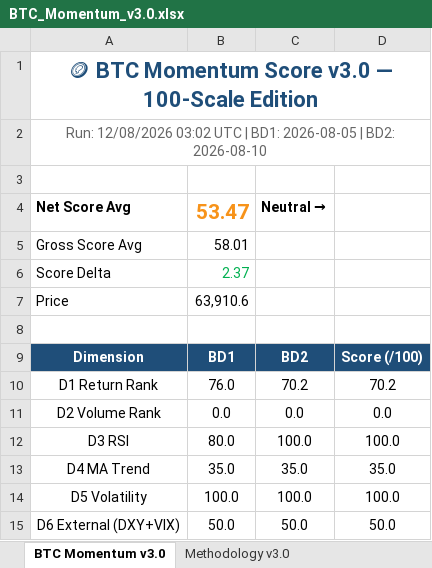
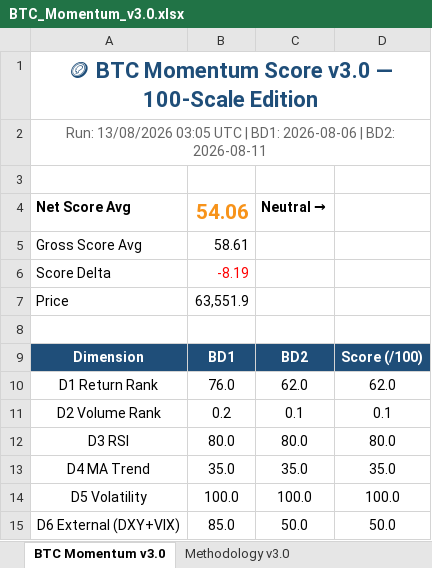
Before and after one commit to jptrustlearning/btc, an Excel workbook: BTC_Momentum_v3.0.xlsx, sheet BTC Momentum v3.0, drawn as a sheet; values as stored, in another font and other column widths than the file's, no borders; the diff names each change by its address in the sheet, - before the commit and + after, or states it on an @@ line.

Commit message:
🪙 BTC Momentum Score v3.0 — 13/08/2026 03:05 UTC

```diff
--- a/BTC_Momentum_v3.0.xlsx (sheet BTC Momentum v3.0)
+++ b/BTC_Momentum_v3.0.xlsx (sheet BTC Momentum v3.0)
-A2: Run: 12/08/2026 03:02 UTC | BD1: 2026-08-05 | BD2: 2026-08-10
+A2: Run: 13/08/2026 03:05 UTC | BD1: 2026-08-06 | BD2: 2026-08-11
-B4: 53.47
+B4: 54.06
-B5: 58.01
+B5: 58.61
-B6: 2.37
+B6: -8.19
-B6 text colour: #00B050
+B6 text colour: #FF0000
-B7: 63,910.6
+B7: 63,551.9
-C10: 70.2
+C10: 62.0
-D10: 70.2
+D10: 62.0
-B11: 0.0
+B11: 0.2
-C11: 0.0
+C11: 0.1
-D11: 0.0
+D11: 0.1
-C12: 100.0
+C12: 80.0
-D12: 100.0
+D12: 80.0
-B15: 50.0
+B15: 85.0
```
Also changed, not shown: 5 other files.
